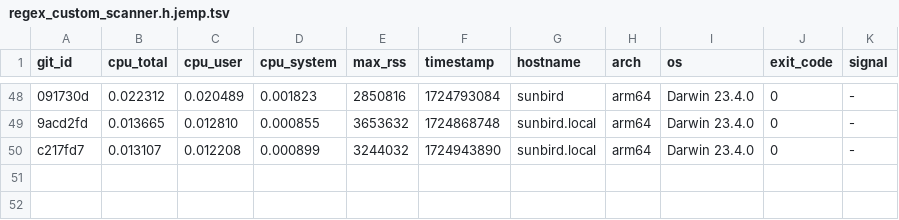
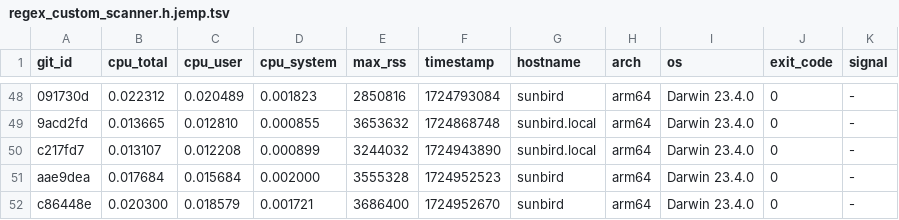
Before and after one commit to ccomparini/fpl2cc, a TSV file: yprof/fpl2cc/regex_custom_scanner.h.jemp.tsv, drawn as a sheet; only a part is shown, gaps mark what is left out; the diff names each change by its address in the sheet, - before the commit and + after, or states it on an @@ line.

```diff
--- a/yprof/fpl2cc/regex_custom_scanner.h.jemp.tsv
+++ b/yprof/fpl2cc/regex_custom_scanner.h.jemp.tsv
+row 51: aae9dea | 0.017684 | 0.015684 | 0.002000 | 3555328 | 1724952523 | sunbird | arm64 | Darwin 23.4.0 | 0 | -
+row 52: c86448e | 0.020300 | 0.018579 | 0.001721 | 3686400 | 1724952670 | sunbird | arm64 | Darwin 23.4.0 | 0 | -
```
Also changed, not shown: yprof/fpl2cc/fpl_x_parser.h.jemp.tsv, yprof/fpl2cc/scan_group_terminal.h.jemp.tsv, 18 other files.
